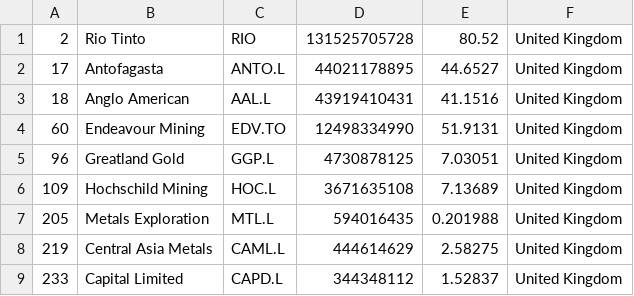
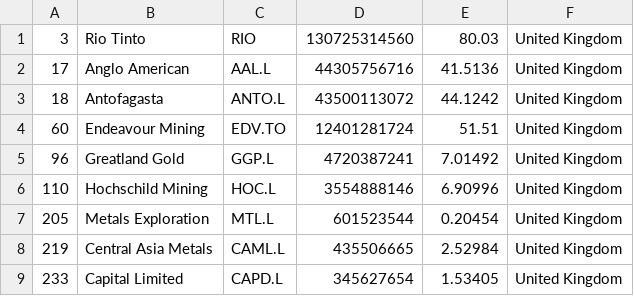
Before and after one commit to Cortizf50/merida-june-6-2024, a CSV file: companies_united_kingdom.csv, drawn as a sheet.

```diff
--- a/companies_united_kingdom.csv
+++ b/companies_united_kingdom.csv
@@ -1,9 +1,9 @@
-"2","Rio Tinto","RIO","131525705728","80.52","United Kingdom"
-"17","Antofagasta","ANTO.L","44021178895","44.6527","United Kingdom"
-"18","Anglo American","AAL.L","43919410431","41.1516","United Kingdom"
-"60","Endeavour Mining","EDV.TO","12498334990","51.9131","United Kingdom"
-"96","Greatland Gold","GGP.L","4730878125","7.03051","United Kingdom"
-"109","Hochschild Mining","HOC.L","3671635108","7.13689","United Kingdom"
-"205","Metals Exploration","MTL.L","594016435","0.201988","United Kingdom"
-"219","Central Asia Metals","CAML.L","444614629","2.58275","United Kingdom"
-"233","Capital Limited","CAPD.L","344348112","1.52837","United Kingdom"
+"3","Rio Tinto","RIO","130725314560","80.03","United Kingdom"
+"17","Anglo American","AAL.L","44305756716","41.5136","United Kingdom"
+"18","Antofagasta","ANTO.L","43500113072","44.1242","United Kingdom"
+"60","Endeavour Mining","EDV.TO","12401281724","51.51","United Kingdom"
+"96","Greatland Gold","GGP.L","4720387241","7.01492","United Kingdom"
+"110","Hochschild Mining","HOC.L","3554888146","6.90996","United Kingdom"
+"205","Metals Exploration","MTL.L","601523544","0.20454","United Kingdom"
+"219","Central Asia Metals","CAML.L","435506665","2.52984","United Kingdom"
+"233","Capital Limited","CAPD.L","345627654","1.53405","United Kingdom"
```
Also changed, not shown: companies-all.csv, 1 other file.
